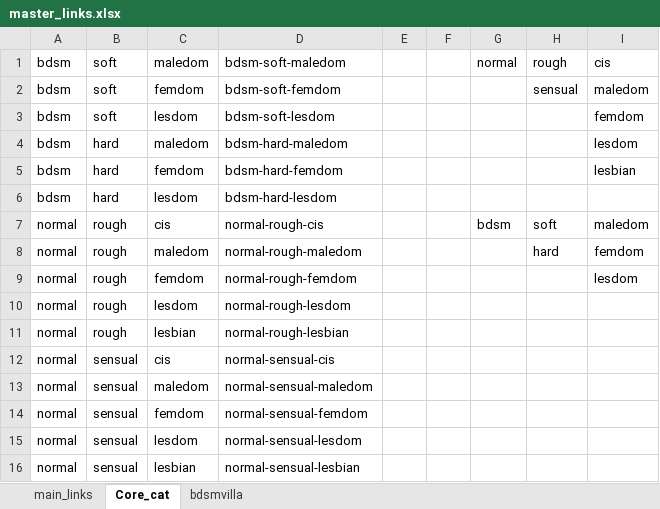
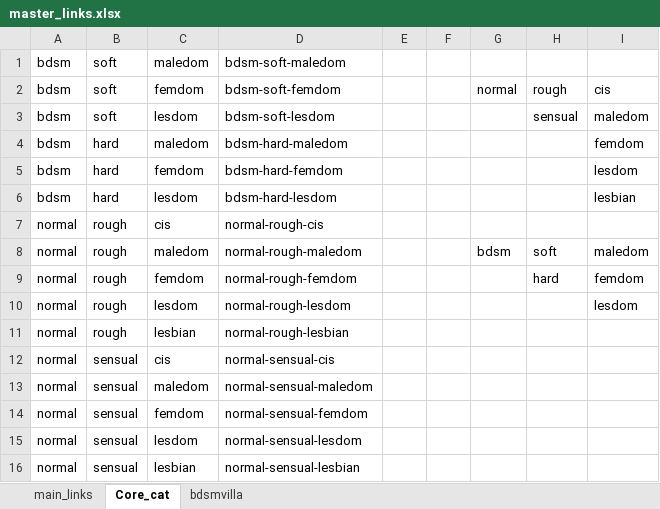
Before and after one commit to winnercoco/linkboard, an Excel workbook: data/master_links.xlsx, sheet Core_cat, drawn as a sheet; values as stored, in another font and other column widths than the file's, no cell formats; removed rows and columns are numbered as before the commit, all else as after; the diff names each change by its address in the sheet, - before the commit and + after, or states it on an @@ line.

```diff
--- a/data/master_links.xlsx (sheet Core_cat)
+++ b/data/master_links.xlsx (sheet Core_cat)
+row 1: bdsm | soft | maledom | bdsm-soft-maledom
-C2: maledom
+C2: femdom
-D2: bdsm-soft-maledom
+D2: bdsm-soft-femdom
-C3: femdom
+C3: lesdom
-D3: bdsm-soft-femdom
+D3: bdsm-soft-lesdom
-row 3: bdsm | soft | lesdom | bdsm-soft-lesdom |  |  |  |  | femdom
-I4: lesdom
+I4: femdom
-I5: lesbian
+I5: lesdom
-I6: (empty)
+I6: lesbian
-G7: bdsm
+G7: (empty)
-H7: soft
+H7: (empty)
-I7: maledom
+I7: (empty)
-G8: (empty)
+G8: bdsm
-H8: hard
+H8: soft
-I8: femdom
+I8: maledom
-H9: (empty)
+H9: hard
-I9: lesdom
+I9: femdom
-I10: (empty)
+I10: lesdom
```
Also changed, not shown: sheet main_links, cell formats, formulas that keep their value, hidden cells, data/links.xlsx, 1 other file.
